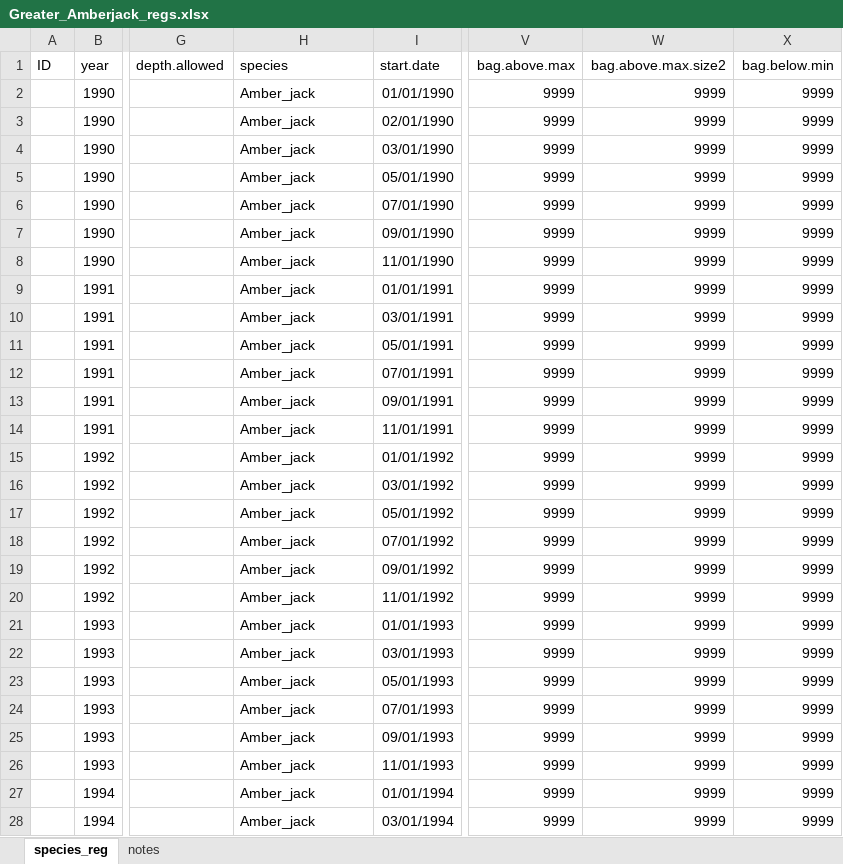
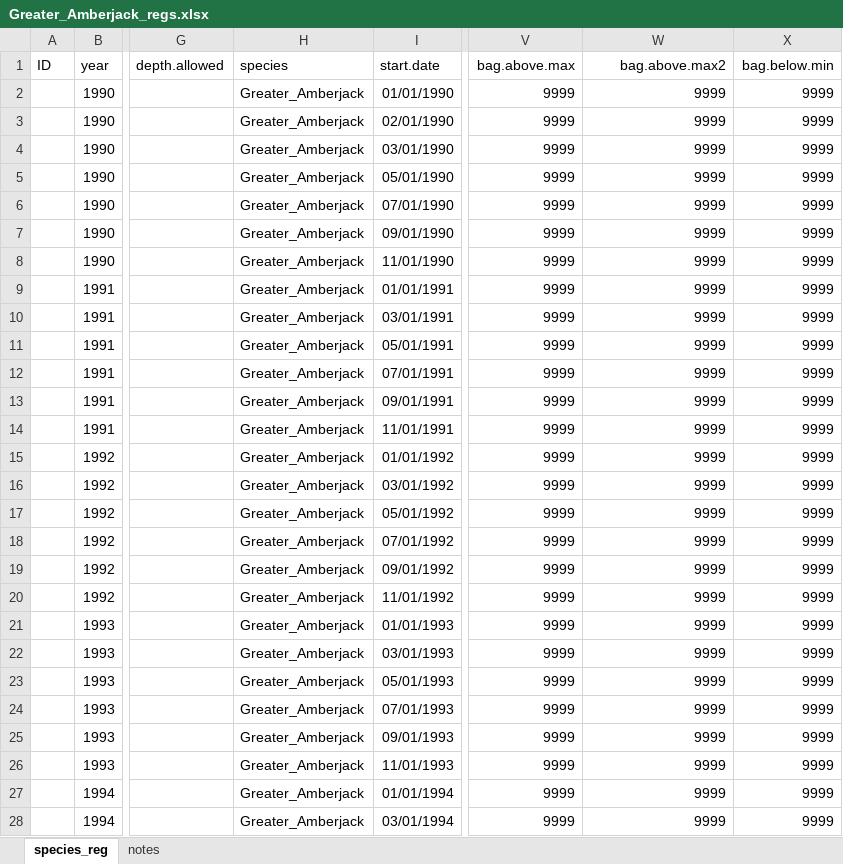
Before and after one commit to jacobkasper/US_Marine_Recreational_Fisheries_Regulatory_History, an Excel workbook: Regs_by_Species/Greater_Amberjack/Greater_Amberjack_regs.xlsx, sheet species_reg, drawn as a sheet; only a part is shown, gaps mark what is left out; values as stored, in another font and other column widths than the file's, no borders; the diff covers the shown part only; the diff names each change by its address in the sheet, - before the commit and + after, or states it on an @@ line.

```diff
--- a/Regs_by_Species/Greater_Amberjack/Greater_Amberjack_regs.xlsx (sheet species_reg)
+++ b/Regs_by_Species/Greater_Amberjack/Greater_Amberjack_regs.xlsx (sheet species_reg)
-W1: bag.above.max.size2
+W1: bag.above.max2
-H2:H28 (species): Amber_jack
+H2:H28 (species): Greater_Amberjack
```
Also changed, not shown: 1415 edited cells elsewhere in this sheet, Regs_by_Species/Red_Drum/Red_Drum_regs.xlsx, Regs_by_Species/Red_Porgy/Red_Porgy_regs.xlsx, 54 other files.
